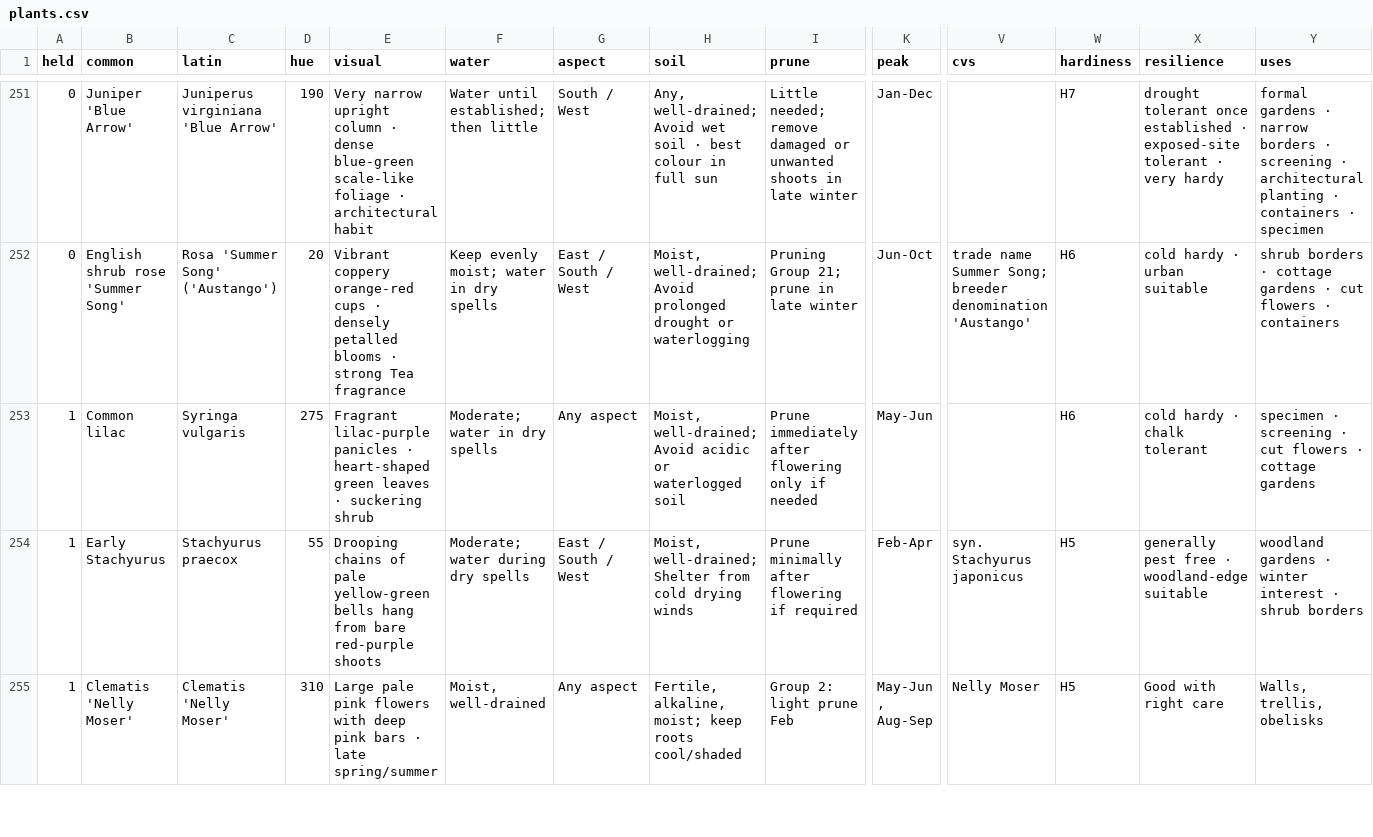
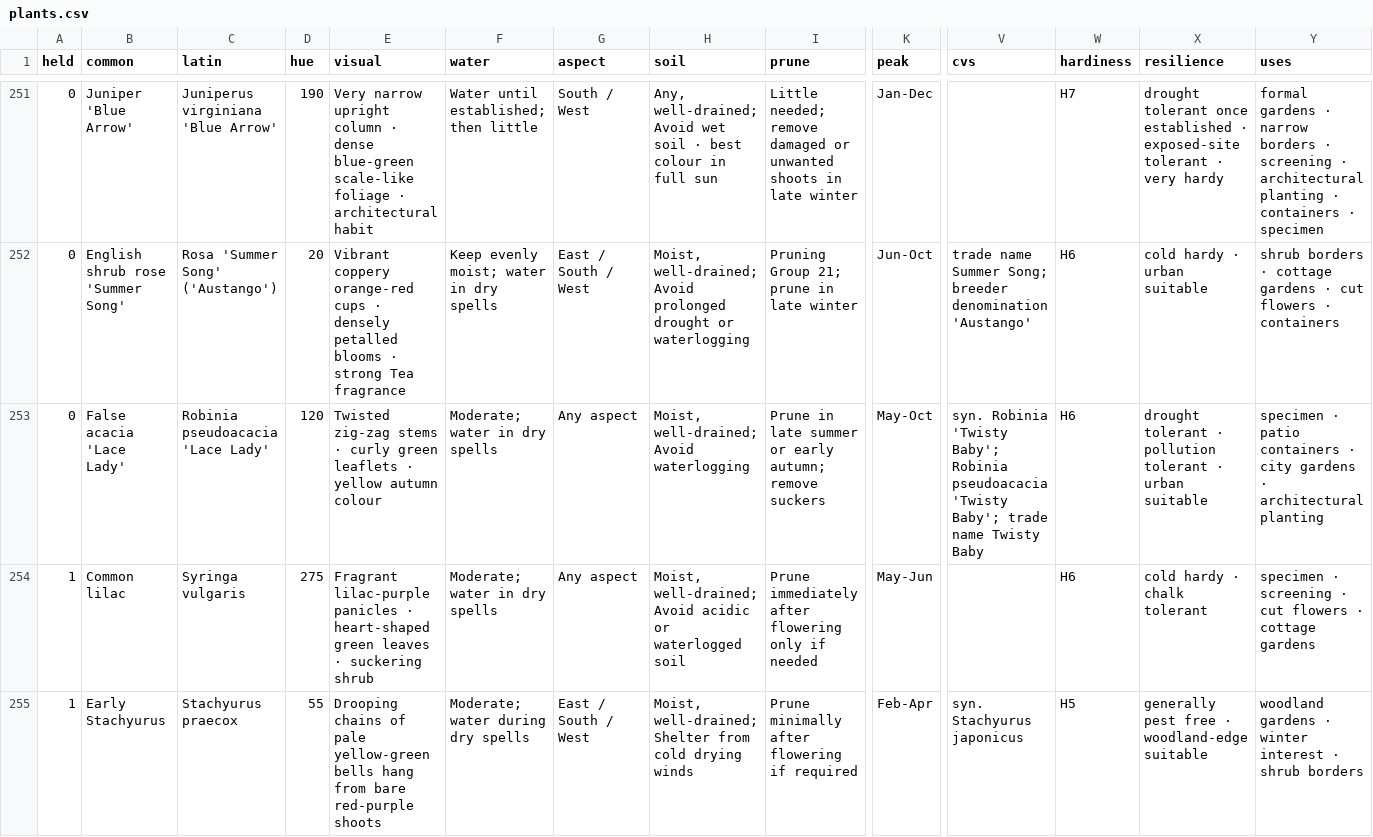
Before and after one commit to oscarhurman39-sys/Timber, a CSV file: plants.csv, drawn as a sheet; only a part is shown, gaps mark what is left out; the shorter side is filled out with more unchanged rows; rows hold the shown columns only; the diff names each change by its address in the sheet, - before the commit and + after, or states it on an @@ line.

```diff
--- a/plants.csv
+++ b/plants.csv
+row 253: 0 | False acacia 'Lace Lady' | Robinia pseudoacacia 'Lace Lady' | 120 | Twisted zig-zag stems · curly green leaflets · yellow autumn colour | Moderate; water in dry spells | Any aspect | Moist, well-drained; Avoid waterlogging | Prune in late summer or early autumn; remove suckers | May-Oct | syn. Robinia 'Twisty Baby'; Robinia pseudoacacia 'Twisty Baby'; trade name Twisty Baby | H6 | drought tolerant · pollution tolerant · urban suitable | specimen · patio containers · city gardens · architectural planting
```
Also changed, not shown: 9 other files.
